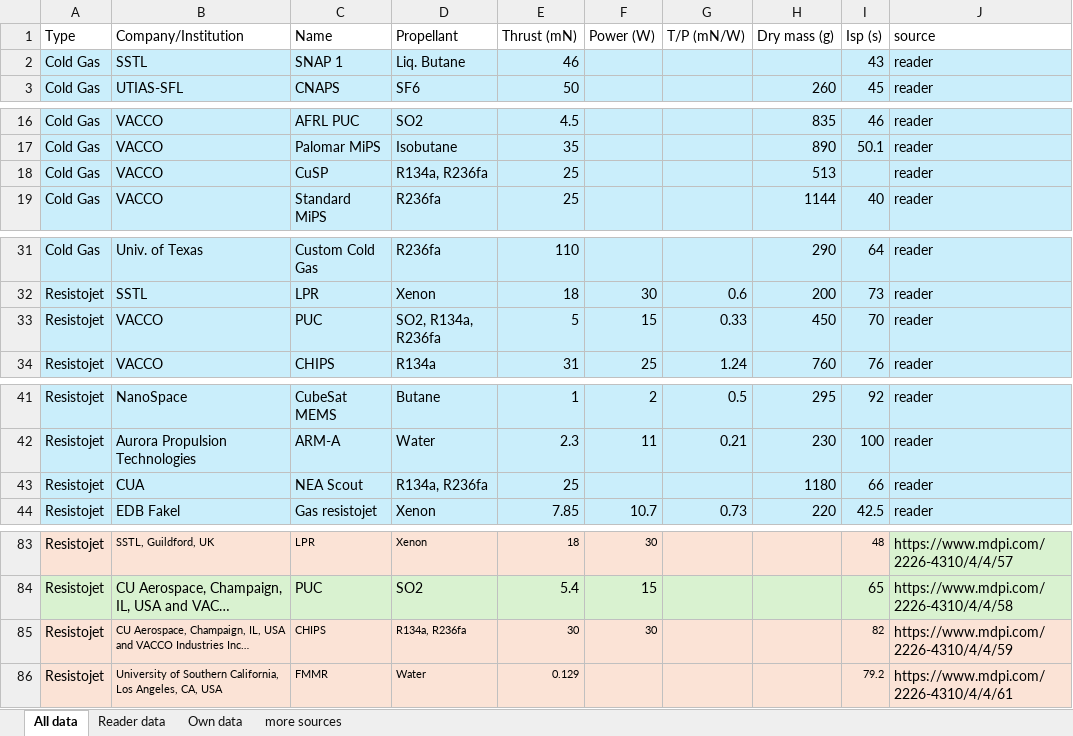
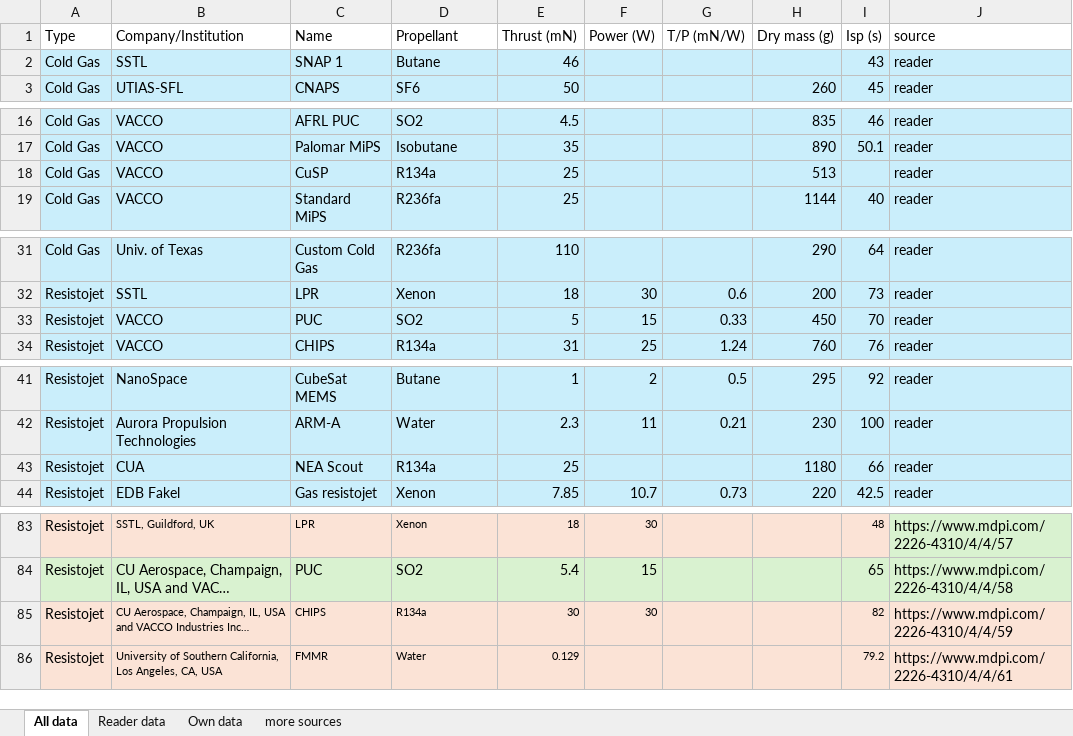
Before and after one commit to dborstlap/micropropulsion_project_67, an Excel workbook: data/thruster_data.xlsx, sheet All data, drawn as a sheet; only a part is shown, gaps mark what is left out; long unchanged cells end in …; values as stored, in another font and other column widths than the file's, no borders; the diff names each change by its address in the sheet, - before the commit and + after, or states it on an @@ line.

```diff
--- a/data/thruster_data.xlsx (sheet All data)
+++ b/data/thruster_data.xlsx (sheet All data)
-D2 (Propellant): Liq. Butane
+D2 (Propellant): Butane
-D18 (Propellant): R134a, R236fa
+D18 (Propellant): R134a
-D33 (Propellant): SO2, R134a, R236fa
+D33 (Propellant): SO2
-D43 (Propellant): R134a, R236fa
+D43 (Propellant): R134a
-D85 (Propellant): R134a, R236fa
+D85 (Propellant): R134a
```
Also changed, not shown: 10 other files.
